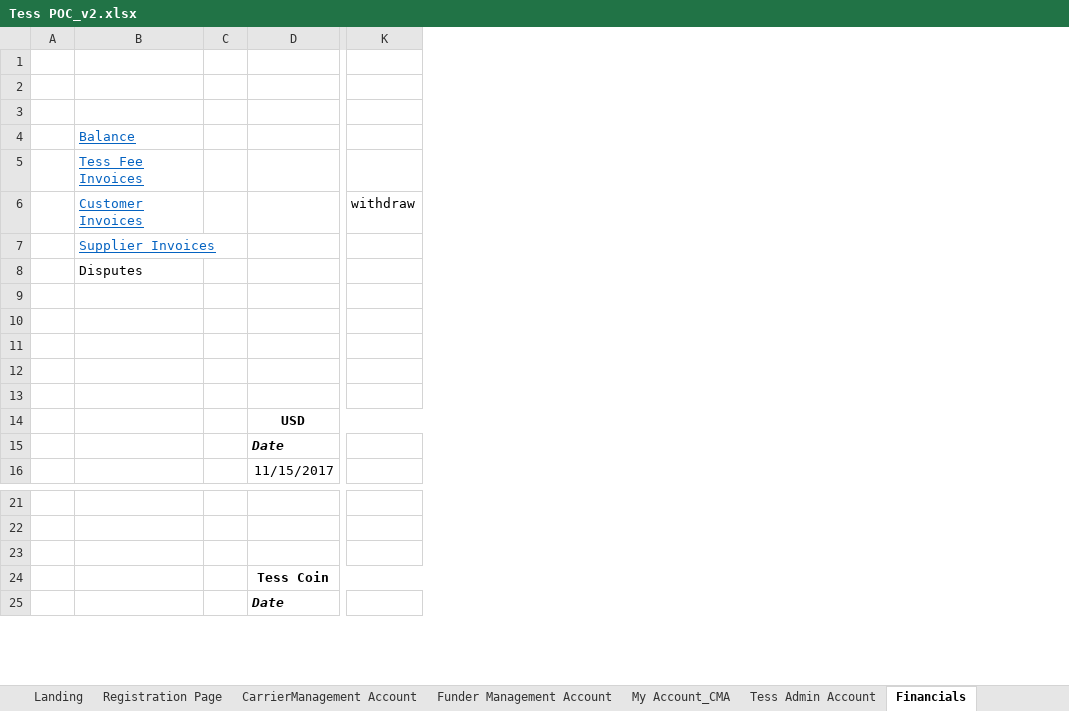
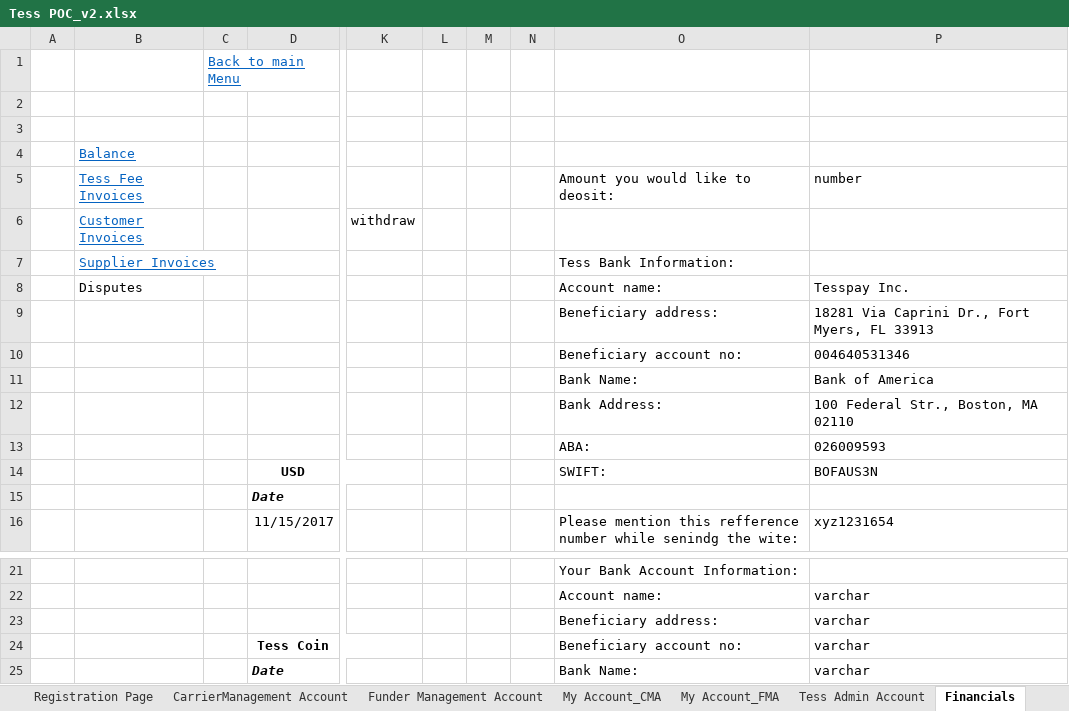
Before and after one commit to IngeniumBlox/TESSRo, an Excel workbook: Tess POC_v2.xlsx, sheet Financials, drawn as a sheet; only a part is shown, gaps mark what is left out; values as stored, in another font and other column widths than the file's, no borders; removed rows and columns are numbered as before the commit, all else as after; rows hold the shown columns only; the diff names each change by its address in the sheet, - before the commit and + after, or states it on an @@ line.

```diff
--- a/Tess POC_v2.xlsx (sheet Financials)
+++ b/Tess POC_v2.xlsx (sheet Financials)
+sheet tab: My Account_FMA
-column C, empty
+column C, row 1: Back to main Menu
+column L, empty
+column M, empty
+column N, empty
+column O (Amount you would like to deosit:), rows 7-16: Tess Bank Information: | Account name: | Beneficiary address: | Beneficiary account no: | Bank Name: | Bank Address: | ABA: | SWIFT: |  | Please mention this refference number while senindg the wite:; rows 21-25: Your Bank Account Information: | Account name: | Beneficiary address: | Beneficiary account no: | Bank Name:
+column P (number), rows 8-16: Tesspay Inc. | 18281 Via Caprini Dr., Fort Myers, FL 33913 | 004640531346 | Bank of America | 100 Federal Str., Boston, MA 02110 | 026009593 | BOFAUS3N |  | xyz1231654; rows 22-25: all varchar
-row 9: (empty)
+row 9:  |  |  |  |  |  |  |  | Beneficiary address: | 18281 Via Caprini Dr., Fort Myers, FL 33913
-row 10: (empty)
+row 10:  |  |  |  |  |  |  |  | Beneficiary account no: | 004640531346
-row 11: (empty)
+row 11:  |  |  |  |  |  |  |  | Bank Name: | Bank of America
-row 12: (empty)
+row 12:  |  |  |  |  |  |  |  | Bank Address: | 100 Federal Str., Boston, MA 02110
-row 13: (empty)
+row 13:  |  |  |  |  |  |  |  | ABA: | 026009593
-row 23: (empty)
+row 23:  |  |  |  |  |  |  |  | Beneficiary address: | varchar
```
Also changed, not shown: sheet CarrierManagement Account, sheet Customer_CMA, sheet Funder Management Account, sheet Smart Contract-New, sheet Reports, sheet My Account_CMA, 1 more sheet, other sheet tabs, charts or pictures, 7 other files.
